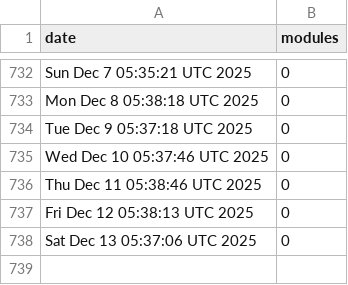
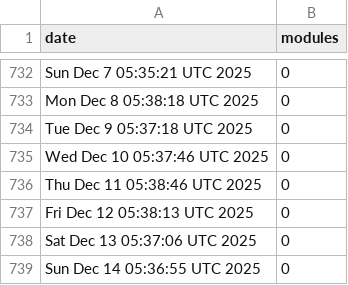
Before and after one commit to jpadams/daggerverse-stats, a CSV file: data.csv, drawn as a sheet; only a part is shown, gaps mark what is left out.

```diff
--- a/data.csv
+++ b/data.csv
@@ -738 +738,2 @@ Fri Dec 12 05:38:13 UTC 2025,0
 Sat Dec 13 05:37:06 UTC 2025,0
+Sun Dec 14 05:36:55 UTC 2025,0
```
Also changed, not shown: 1 other file.
